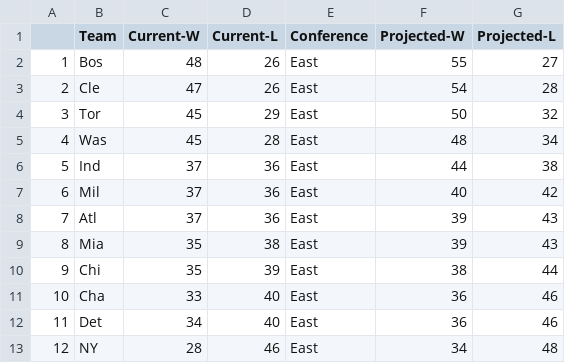
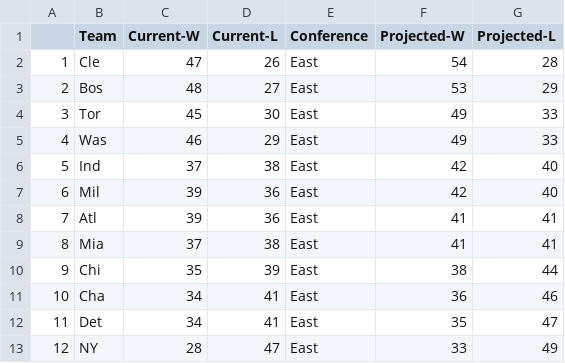
Before and after one commit to derek-corcoran-barrios/Sloan, a CSV file: ProjStand.csv, drawn as a sheet; only a part is shown; the diff covers the shown part only.

```diff
--- a/ProjStand.csv
+++ b/ProjStand.csv
@@ -1,13 +1,13 @@
 "","Team","Current-W","Current-L","Conference","Projected-W","Projected-L"
-"1","Bos",48,26,"East",55,27
-"2","Cle",47,26,"East",54,28
-"3","Tor",45,29,"East",50,32
-"4","Was",45,28,"East",48,34
-"5","Ind",37,36,"East",44,38
-"6","Mil",37,36,"East",40,42
-"7","Atl",37,36,"East",39,43
-"8","Mia",35,38,"East",39,43
+"1","Cle",47,26,"East",54,28
+"2","Bos",48,27,"East",53,29
+"3","Tor",45,30,"East",49,33
+"4","Was",46,29,"East",49,33
+"5","Ind",37,38,"East",42,40
+"6","Mil",39,36,"East",42,40
+"7","Atl",39,36,"East",41,41
+"8","Mia",37,38,"East",41,41
 "9","Chi",35,39,"East",38,44
-"10","Cha",33,40,"East",36,46
-"11","Det",34,40,"East",36,46
-"12","NY",28,46,"East",34,48
+"10","Cha",34,41,"East",36,46
+"11","Det",34,41,"East",35,47
+"12","NY",28,47,"East",33,49
```
Also changed, not shown: 43 edited cells elsewhere in this file, AddedStand.csv, ProjStandE.csv, 12 other files.
